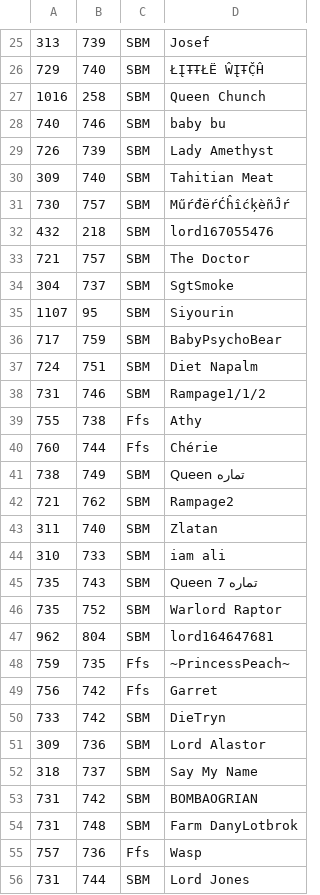
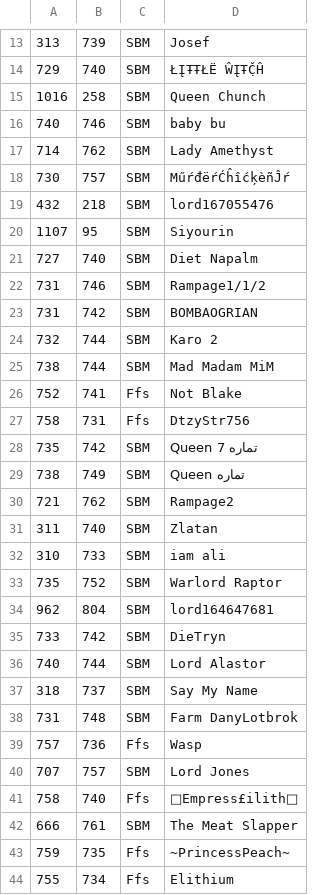
Before and after one commit to aenariel/FfsLiveMap, a CSV file: sbm-live.csv, drawn as a sheet; only a part is shown, gaps mark what is left out; removed rows and columns are numbered as before the commit, all else as after; the diff covers the shown part only; the diff names each change by its address in the sheet, - before the commit and + after, or states it on an @@ line.

```diff
--- a/sbm-live.csv
+++ b/sbm-live.csv
-A17: 726
+A17: 714
-B17: 739
+B17: 762
-row 30: 309 | 740 | SBM | Tahitian Meat
@@ row 33 moved to row 55: 721 @@
-row 34: 304 | 737 | SBM | SgtSmoke
@@ row 36 moved to row 7: 717 @@
-A21: 724
+A21: 727
-B21: 751
+B21: 740
@@ row 39 moved to row 46: 755 @@
@@ row 40 moved to row 3: 760 @@
@@ row 53 moved to row 23: 731 @@
+row 24: 732 | 744 | SBM | Karo 2
@@ row 3 moved to row 25: 738 @@
+row 26: 752 | 741 | Ffs | Not Blake
@@ row 8 moved to row 27: 758 @@
+row 28: 735 | 742 | SBM | Queen تماره 7
-row 45: 735 | 743 | SBM | Queen تماره 7
@@ row 49 moved to row 52: 756 @@
-A36: 309
+A36: 740
-B36: 736
+B36: 744
-A40: 731
+A40: 707
-B40: 744
+B40: 757
@@ row 13 moved to row 41: 758 @@
+row 42: 666 | 761 | SBM | The Meat Slapper
@@ row 48 moved to row 43: 759 @@
@@ row 21 moved to row 44: 755 @@
```
Also changed, not shown: 5 added rows, 5 removed rows, 8 moved rows and 1 edited cell elsewhere in this file, live.csv, plan.csv, 1 other file.
